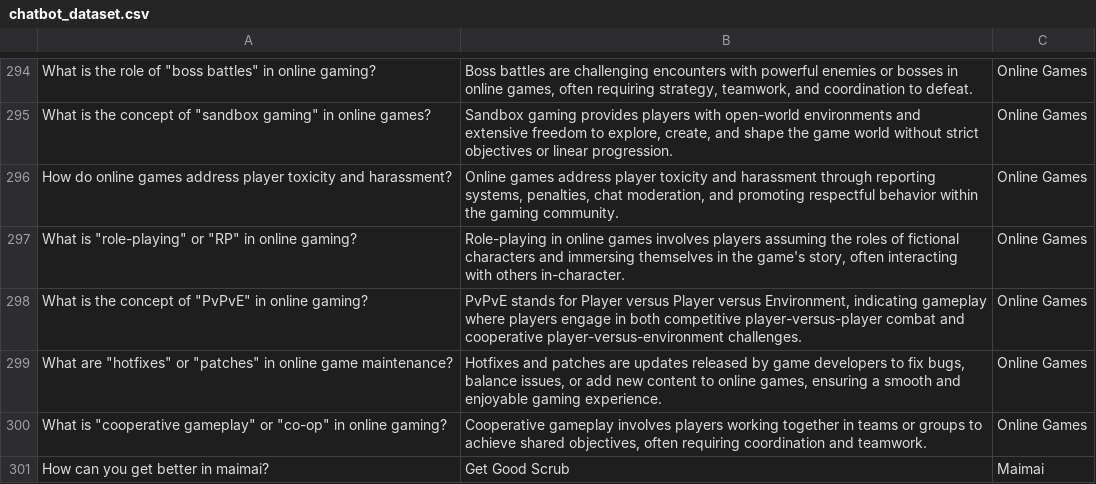
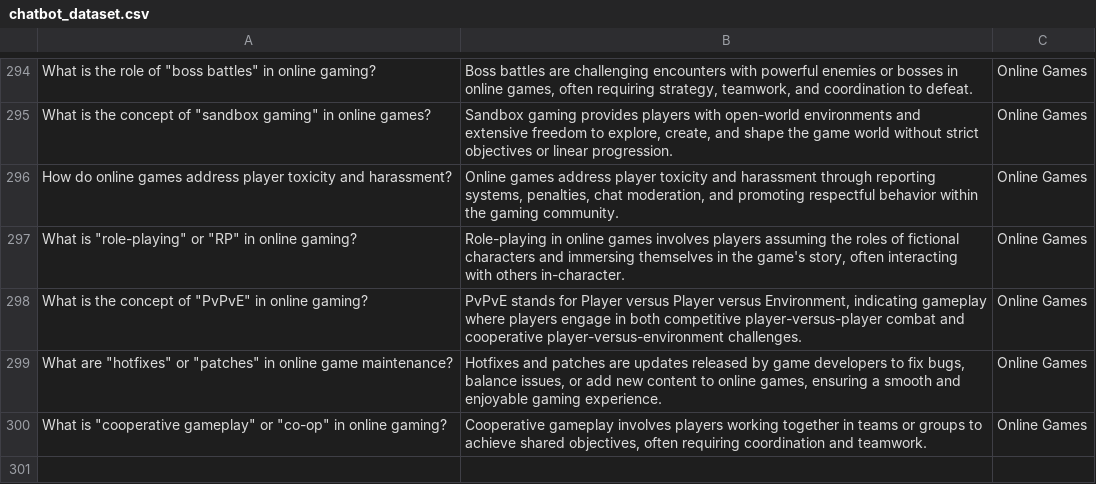
Before and after one commit to SeanRoger/nlp-chatbot, a CSV file: chatbot_dataset.csv, drawn as a sheet; only a part is shown, gaps mark what is left out.

Commit message:
chatbot_dataset.csv

```diff
--- a/chatbot_dataset.csv
+++ b/chatbot_dataset.csv
@@ -300,2 +300 @@ How do online games address player toxicity and harassment?,"Online games addres
 "What is ""cooperative gameplay"" or ""co-op"" in online gaming?","Cooperative gameplay involves players working together in teams or groups to achieve shared objectives, often requiring coordination and teamwork.",Online Games
-How can you get better in maimai?, Get Good Scrub, Maimai
```
